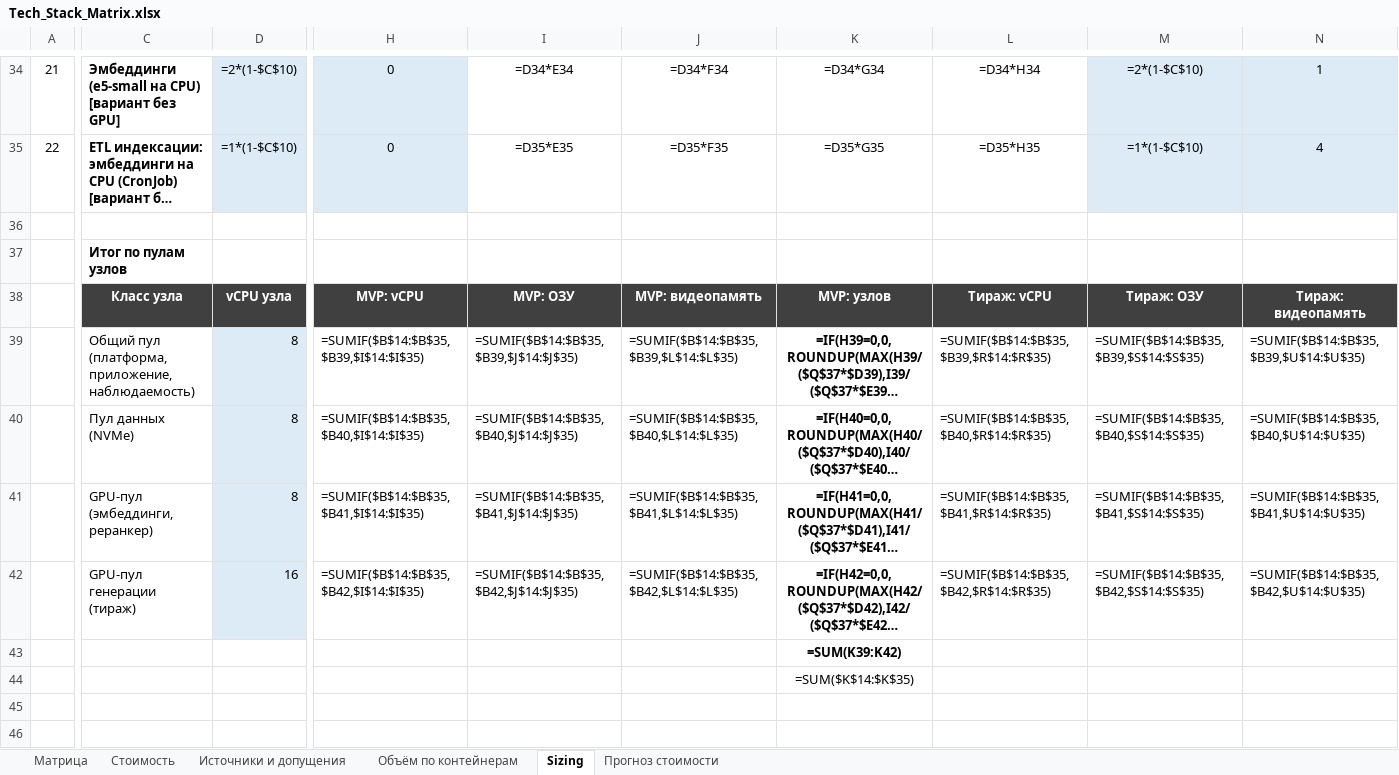
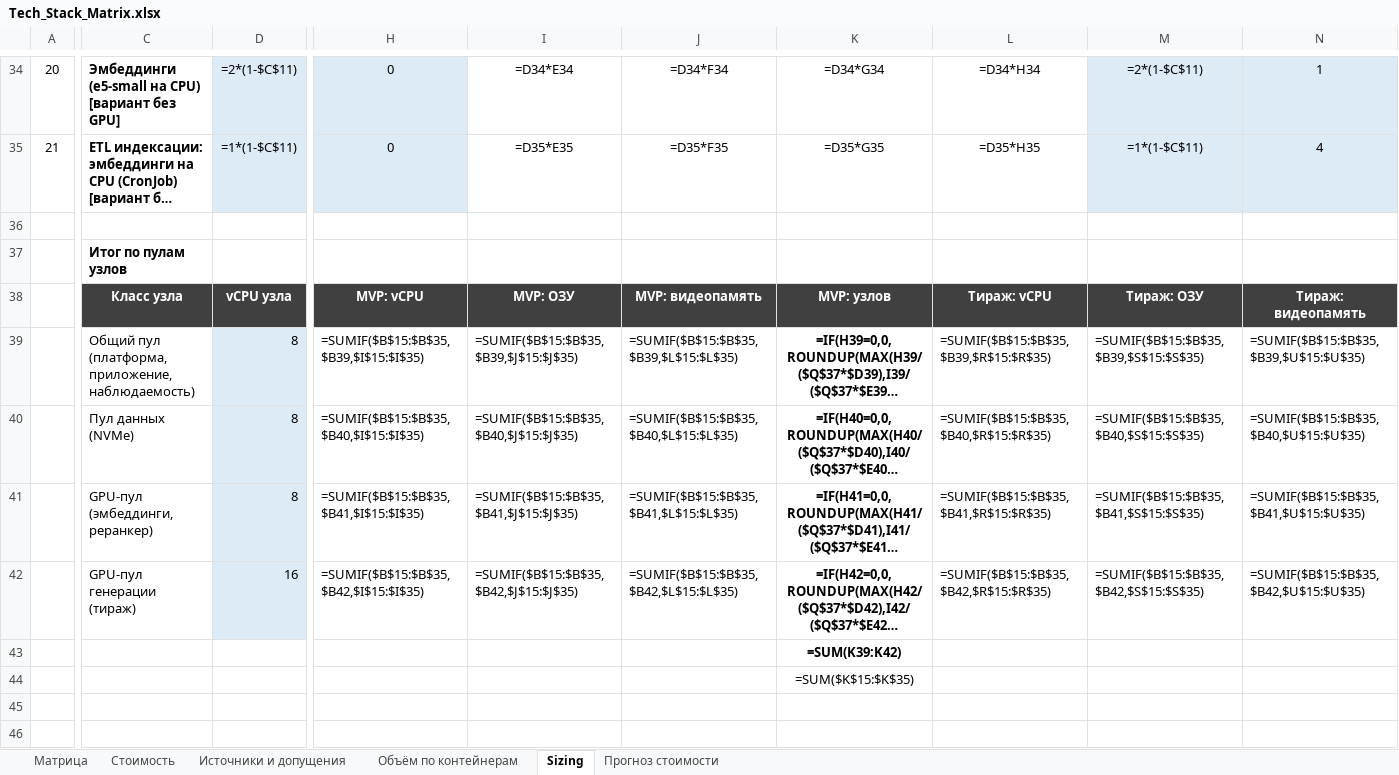
Before and after one commit to barinoff1989/vodokanal-assistant, an Excel workbook: AI_docs/Tech_Stack_Matrix.xlsx, sheet Sizing, drawn as a sheet; only a part is shown, gaps mark what is left out; long unchanged cells end in …; values as stored, in another font and other column widths than the file's, no borders; formulas without a stored value are shown as written; the diff covers the shown part only; the diff names each change by its address in the sheet, - before the commit and + after, or states it on an @@ line.

```diff
--- a/AI_docs/Tech_Stack_Matrix.xlsx (sheet Sizing)
+++ b/AI_docs/Tech_Stack_Matrix.xlsx (sheet Sizing)
-A34: 21
+A34: 20
-D34: =2*(1-$C$10)
+D34: =2*(1-$C$11)
-M34: =2*(1-$C$10)
+M34: =2*(1-$C$11)
-A35: 22
+A35: 21
-D35: =1*(1-$C$10)
+D35: =1*(1-$C$11)
-M35: =1*(1-$C$10)
+M35: =1*(1-$C$11)
-H39: =SUMIF($B$14:$B$35,$B39,$I$14:$I$35)
+H39: =SUMIF($B$15:$B$35,$B39,$I$15:$I$35)
-I39: =SUMIF($B$14:$B$35,$B39,$J$14:$J$35)
+I39: =SUMIF($B$15:$B$35,$B39,$J$15:$J$35)
-J39: =SUMIF($B$14:$B$35,$B39,$L$14:$L$35)
+J39: =SUMIF($B$15:$B$35,$B39,$L$15:$L$35)
-L39: =SUMIF($B$14:$B$35,$B39,$R$14:$R$35)
+L39: =SUMIF($B$15:$B$35,$B39,$R$15:$R$35)
-M39: =SUMIF($B$14:$B$35,$B39,$S$14:$S$35)
+M39: =SUMIF($B$15:$B$35,$B39,$S$15:$S$35)
-N39: =SUMIF($B$14:$B$35,$B39,$U$14:$U$35)
+N39: =SUMIF($B$15:$B$35,$B39,$U$15:$U$35)
-H40: =SUMIF($B$14:$B$35,$B40,$I$14:$I$35)
+H40: =SUMIF($B$15:$B$35,$B40,$I$15:$I$35)
-I40: =SUMIF($B$14:$B$35,$B40,$J$14:$J$35)
+I40: =SUMIF($B$15:$B$35,$B40,$J$15:$J$35)
-J40: =SUMIF($B$14:$B$35,$B40,$L$14:$L$35)
+J40: =SUMIF($B$15:$B$35,$B40,$L$15:$L$35)
-L40: =SUMIF($B$14:$B$35,$B40,$R$14:$R$35)
+L40: =SUMIF($B$15:$B$35,$B40,$R$15:$R$35)
-M40: =SUMIF($B$14:$B$35,$B40,$S$14:$S$35)
+M40: =SUMIF($B$15:$B$35,$B40,$S$15:$S$35)
-N40: =SUMIF($B$14:$B$35,$B40,$U$14:$U$35)
+N40: =SUMIF($B$15:$B$35,$B40,$U$15:$U$35)
-H41: =SUMIF($B$14:$B$35,$B41,$I$14:$I$35)
+H41: =SUMIF($B$15:$B$35,$B41,$I$15:$I$35)
-I41: =SUMIF($B$14:$B$35,$B41,$J$14:$J$35)
+I41: =SUMIF($B$15:$B$35,$B41,$J$15:$J$35)
-J41: =SUMIF($B$14:$B$35,$B41,$L$14:$L$35)
+J41: =SUMIF($B$15:$B$35,$B41,$L$15:$L$35)
-L41: =SUMIF($B$14:$B$35,$B41,$R$14:$R$35)
+L41: =SUMIF($B$15:$B$35,$B41,$R$15:$R$35)
-M41: =SUMIF($B$14:$B$35,$B41,$S$14:$S$35)
+M41: =SUMIF($B$15:$B$35,$B41,$S$15:$S$35)
-N41: =SUMIF($B$14:$B$35,$B41,$U$14:$U$35)
+N41: =SUMIF($B$15:$B$35,$B41,$U$15:$U$35)
-H42: =SUMIF($B$14:$B$35,$B42,$I$14:$I$35)
+H42: =SUMIF($B$15:$B$35,$B42,$I$15:$I$35)
-I42: =SUMIF($B$14:$B$35,$B42,$J$14:$J$35)
+I42: =SUMIF($B$15:$B$35,$B42,$J$15:$J$35)
-J42: =SUMIF($B$14:$B$35,$B42,$L$14:$L$35)
+J42: =SUMIF($B$15:$B$35,$B42,$L$15:$L$35)
-L42: =SUMIF($B$14:$B$35,$B42,$R$14:$R$35)
+L42: =SUMIF($B$15:$B$35,$B42,$R$15:$R$35)
-M42: =SUMIF($B$14:$B$35,$B42,$S$14:$S$35)
+M42: =SUMIF($B$15:$B$35,$B42,$S$15:$S$35)
-N42: =SUMIF($B$14:$B$35,$B42,$U$14:$U$35)
+N42: =SUMIF($B$15:$B$35,$B42,$U$15:$U$35)
-K44: =SUM($K$14:$K$35)
+K44: =SUM($K$15:$K$35)
```
Also changed, not shown: 1 added row, 1 removed row and 33 edited cells elsewhere in this sheet, sheet Матрица, sheet Объём по контейнерам, 9 other files.
